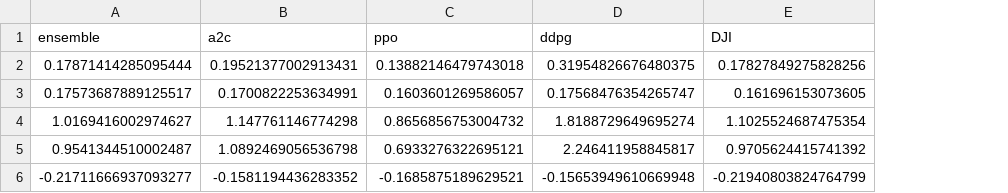
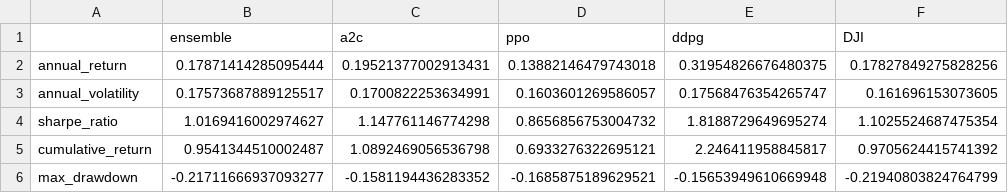
Before and after one commit to manigot/Capstone-Project-DRL-Automated-Trading, a CSV file: report/2016/results_metrics.csv, drawn as a sheet; the diff names each change by its address in the sheet, - before the commit and + after, or states it on an @@ line.

```diff
--- a/report/2016/results_metrics.csv
+++ b/report/2016/results_metrics.csv
+column A, rows 2-6: annual_return | annual_volatility | sharpe_ratio | cumulative_return | max_drawdown
```
Also changed, not shown: 1 other file.
